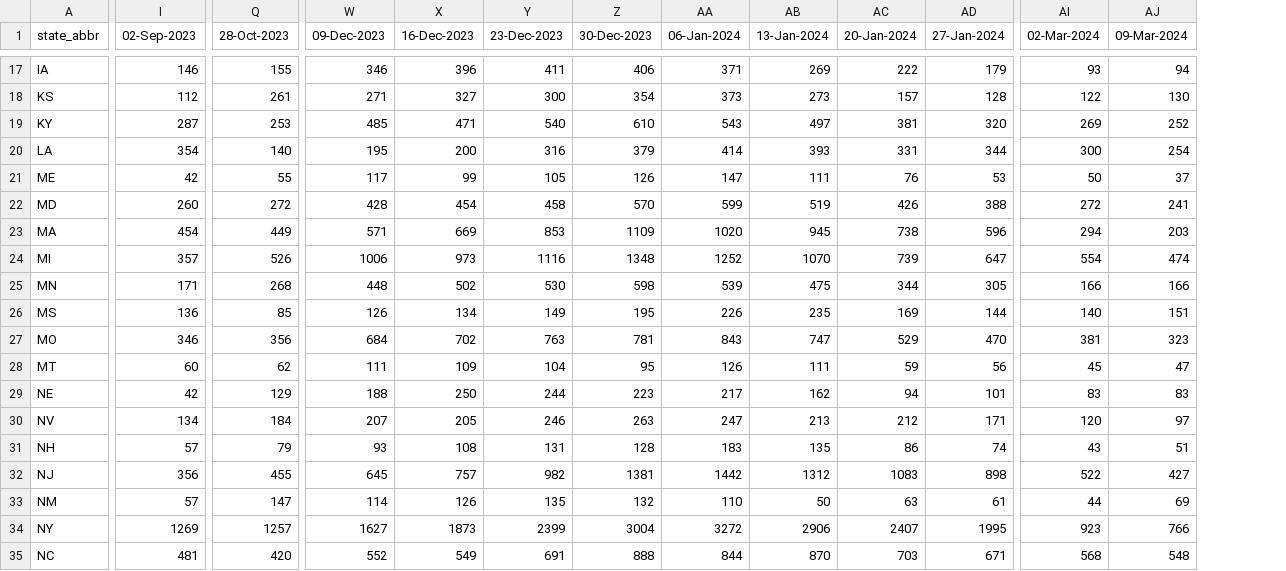
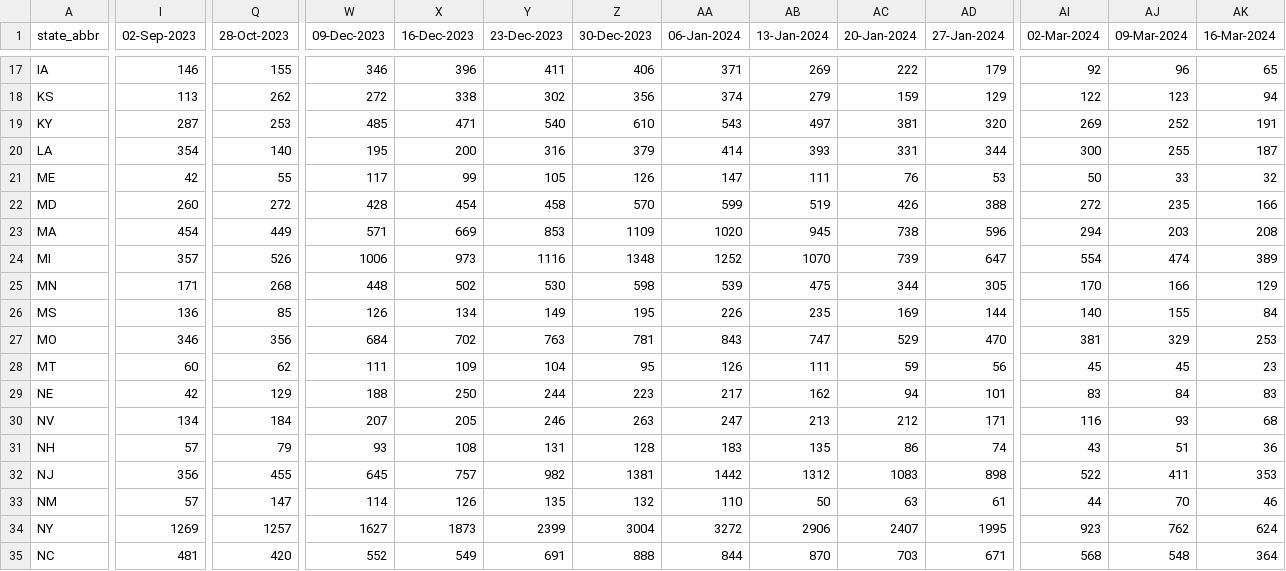
Before and after one commit to tkcy/projections2023_2024, a CSV file: modelinput/covidhosps.csv, drawn as a sheet; only a part is shown, gaps mark what is left out; the diff covers the shown part only; the diff names each change by its address in the sheet, - before the commit and + after, or states it on an @@ line.

```diff
--- a/modelinput/covidhosps.csv
+++ b/modelinput/covidhosps.csv
+column AK (16-Mar-2024), rows 17-35: 65 | 94 | 191 | 187 | 32 | 166 | 208 | 389 | 129 | 84 | 253 | 23 | 83 | 68 | 36 | 353 | 46 | 624 | 364
-AI17 (02-Mar-2024): 93
+AI17 (02-Mar-2024): 92
-AJ17 (09-Mar-2024): 94
+AJ17 (09-Mar-2024): 96
-I18 (02-Sep-2023): 112
+I18 (02-Sep-2023): 113
-Q18 (28-Oct-2023): 261
+Q18 (28-Oct-2023): 262
-W18 (09-Dec-2023): 271
+W18 (09-Dec-2023): 272
-X18 (16-Dec-2023): 327
+X18 (16-Dec-2023): 338
-Y18 (23-Dec-2023): 300
+Y18 (23-Dec-2023): 302
-Z18 (30-Dec-2023): 354
+Z18 (30-Dec-2023): 356
-AA18 (06-Jan-2024): 373
+AA18 (06-Jan-2024): 374
-AB18 (13-Jan-2024): 273
+AB18 (13-Jan-2024): 279
-AC18 (20-Jan-2024): 157
+AC18 (20-Jan-2024): 159
-AD18 (27-Jan-2024): 128
+AD18 (27-Jan-2024): 129
-AJ18 (09-Mar-2024): 130
+AJ18 (09-Mar-2024): 123
-AJ20 (09-Mar-2024): 254
+AJ20 (09-Mar-2024): 255
-AJ21 (09-Mar-2024): 37
+AJ21 (09-Mar-2024): 33
-AJ22 (09-Mar-2024): 241
+AJ22 (09-Mar-2024): 235
-AI25 (02-Mar-2024): 166
+AI25 (02-Mar-2024): 170
-AJ26 (09-Mar-2024): 151
+AJ26 (09-Mar-2024): 155
-AJ27 (09-Mar-2024): 323
+AJ27 (09-Mar-2024): 329
-AJ28 (09-Mar-2024): 47
+AJ28 (09-Mar-2024): 45
-AJ29 (09-Mar-2024): 83
+AJ29 (09-Mar-2024): 84
-AI30 (02-Mar-2024): 120
+AI30 (02-Mar-2024): 116
-AJ30 (09-Mar-2024): 97
+AJ30 (09-Mar-2024): 93
-AJ32 (09-Mar-2024): 427
+AJ32 (09-Mar-2024): 411
-AJ33 (09-Mar-2024): 69
+AJ33 (09-Mar-2024): 70
-AJ34 (09-Mar-2024): 766
+AJ34 (09-Mar-2024): 762
```
Also changed, not shown: 89 edited cells elsewhere in this file, modelinput/fluhosps.csv, 2 other files.
